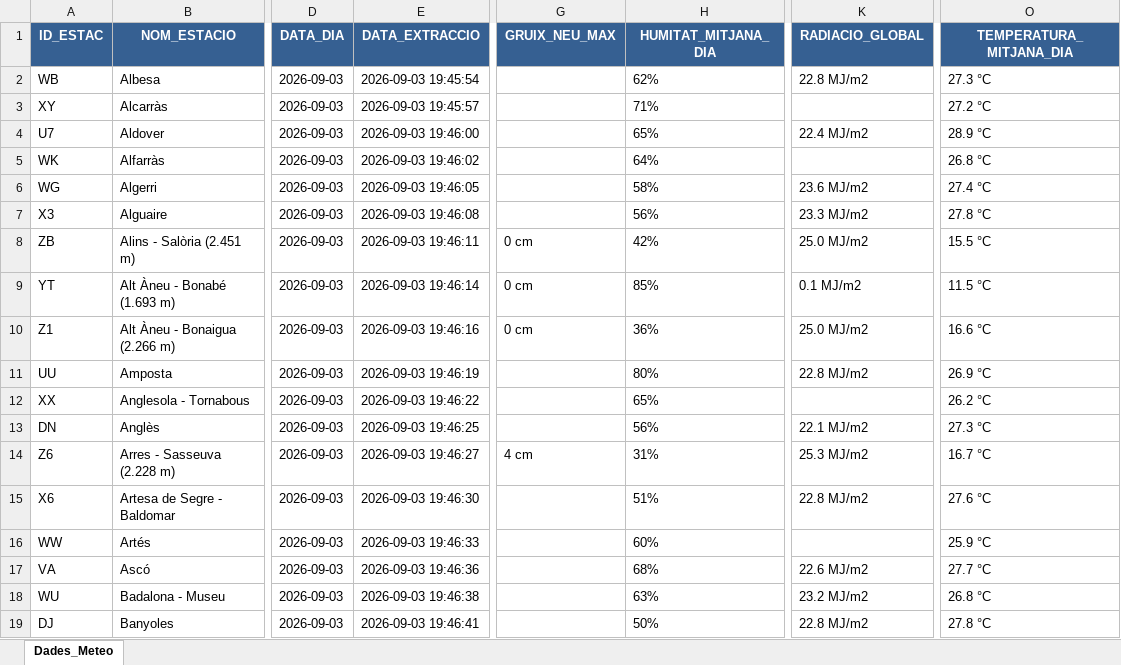
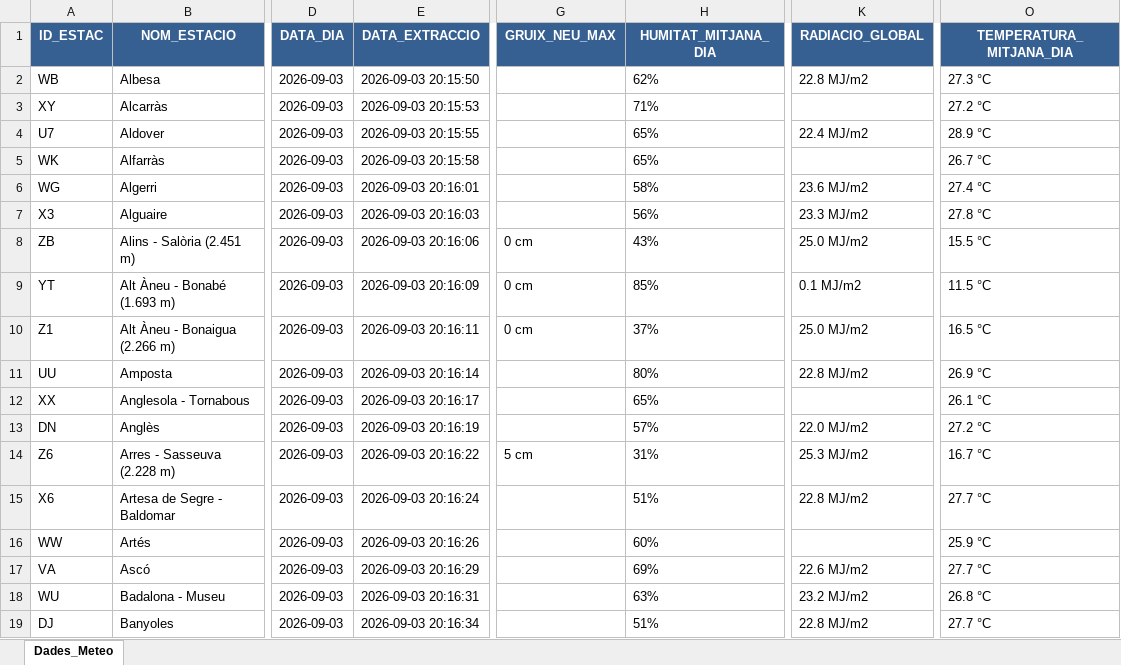
Before and after one commit to joandecorts/getdailydate, an Excel workbook: src/data/resum_diari_meteocat.xlsx, sheet Dades_Meteo, drawn as a sheet; only a part is shown, gaps mark what is left out; values as stored, in another font and other column widths than the file's, no borders; the diff covers the shown part only; the diff names each change by its address in the sheet, - before the commit and + after, or states it on an @@ line.

```diff
--- a/src/data/resum_diari_meteocat.xlsx (sheet Dades_Meteo)
+++ b/src/data/resum_diari_meteocat.xlsx (sheet Dades_Meteo)
-E2 (DATA_EXTRACCIO): 2026-09-03 19:45:54
+E2 (DATA_EXTRACCIO): 2026-09-03 20:15:50
-E3 (DATA_EXTRACCIO): 2026-09-03 19:45:57
+E3 (DATA_EXTRACCIO): 2026-09-03 20:15:53
-E4 (DATA_EXTRACCIO): 2026-09-03 19:46:00
+E4 (DATA_EXTRACCIO): 2026-09-03 20:15:55
-E5 (DATA_EXTRACCIO): 2026-09-03 19:46:02
+E5 (DATA_EXTRACCIO): 2026-09-03 20:15:58
-H5 (HUMITAT_MITJANA_DIA): 64%
+H5 (HUMITAT_MITJANA_DIA): 65%
-O5 (TEMPERATURA_MITJANA_DIA): 26.8 °C
+O5 (TEMPERATURA_MITJANA_DIA): 26.7 °C
-E6 (DATA_EXTRACCIO): 2026-09-03 19:46:05
+E6 (DATA_EXTRACCIO): 2026-09-03 20:16:01
-E7 (DATA_EXTRACCIO): 2026-09-03 19:46:08
+E7 (DATA_EXTRACCIO): 2026-09-03 20:16:03
-E8 (DATA_EXTRACCIO): 2026-09-03 19:46:11
+E8 (DATA_EXTRACCIO): 2026-09-03 20:16:06
-H8 (HUMITAT_MITJANA_DIA): 42%
+H8 (HUMITAT_MITJANA_DIA): 43%
-E9 (DATA_EXTRACCIO): 2026-09-03 19:46:14
+E9 (DATA_EXTRACCIO): 2026-09-03 20:16:09
-E10 (DATA_EXTRACCIO): 2026-09-03 19:46:16
+E10 (DATA_EXTRACCIO): 2026-09-03 20:16:11
-H10 (HUMITAT_MITJANA_DIA): 36%
+H10 (HUMITAT_MITJANA_DIA): 37%
-O10 (TEMPERATURA_MITJANA_DIA): 16.6 °C
+O10 (TEMPERATURA_MITJANA_DIA): 16.5 °C
-E11 (DATA_EXTRACCIO): 2026-09-03 19:46:19
+E11 (DATA_EXTRACCIO): 2026-09-03 20:16:14
-E12 (DATA_EXTRACCIO): 2026-09-03 19:46:22
+E12 (DATA_EXTRACCIO): 2026-09-03 20:16:17
-O12 (TEMPERATURA_MITJANA_DIA): 26.2 °C
+O12 (TEMPERATURA_MITJANA_DIA): 26.1 °C
-E13 (DATA_EXTRACCIO): 2026-09-03 19:46:25
+E13 (DATA_EXTRACCIO): 2026-09-03 20:16:19
-H13 (HUMITAT_MITJANA_DIA): 56%
+H13 (HUMITAT_MITJANA_DIA): 57%
-K13 (RADIACIO_GLOBAL): 22.1 MJ/m2
+K13 (RADIACIO_GLOBAL): 22.0 MJ/m2
-O13 (TEMPERATURA_MITJANA_DIA): 27.3 °C
+O13 (TEMPERATURA_MITJANA_DIA): 27.2 °C
-E14 (DATA_EXTRACCIO): 2026-09-03 19:46:27
+E14 (DATA_EXTRACCIO): 2026-09-03 20:16:22
-G14 (GRUIX_NEU_MAX): 4 cm
+G14 (GRUIX_NEU_MAX): 5 cm
-E15 (DATA_EXTRACCIO): 2026-09-03 19:46:30
+E15 (DATA_EXTRACCIO): 2026-09-03 20:16:24
-O15 (TEMPERATURA_MITJANA_DIA): 27.6 °C
+O15 (TEMPERATURA_MITJANA_DIA): 27.7 °C
-E16 (DATA_EXTRACCIO): 2026-09-03 19:46:33
+E16 (DATA_EXTRACCIO): 2026-09-03 20:16:26
-E17 (DATA_EXTRACCIO): 2026-09-03 19:46:36
+E17 (DATA_EXTRACCIO): 2026-09-03 20:16:29
-H17 (HUMITAT_MITJANA_DIA): 68%
+H17 (HUMITAT_MITJANA_DIA): 69%
-E18 (DATA_EXTRACCIO): 2026-09-03 19:46:38
+E18 (DATA_EXTRACCIO): 2026-09-03 20:16:31
-E19 (DATA_EXTRACCIO): 2026-09-03 19:46:41
+E19 (DATA_EXTRACCIO): 2026-09-03 20:16:34
-H19 (HUMITAT_MITJANA_DIA): 50%
+H19 (HUMITAT_MITJANA_DIA): 51%
-O19 (TEMPERATURA_MITJANA_DIA): 27.8 °C
+O19 (TEMPERATURA_MITJANA_DIA): 27.7 °C
```
Also changed, not shown: 321 edited cells elsewhere in this sheet, 3 other files.
